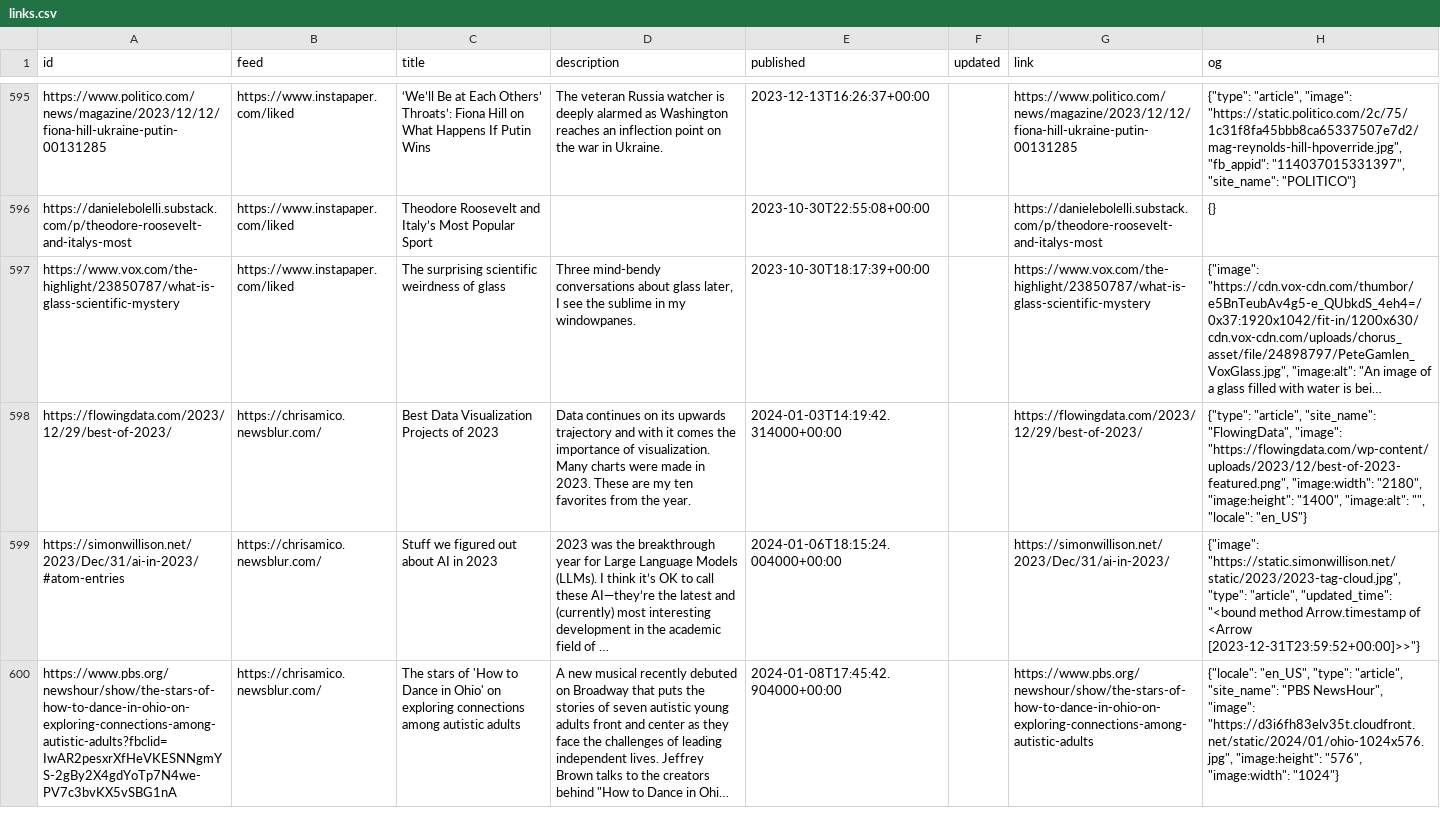
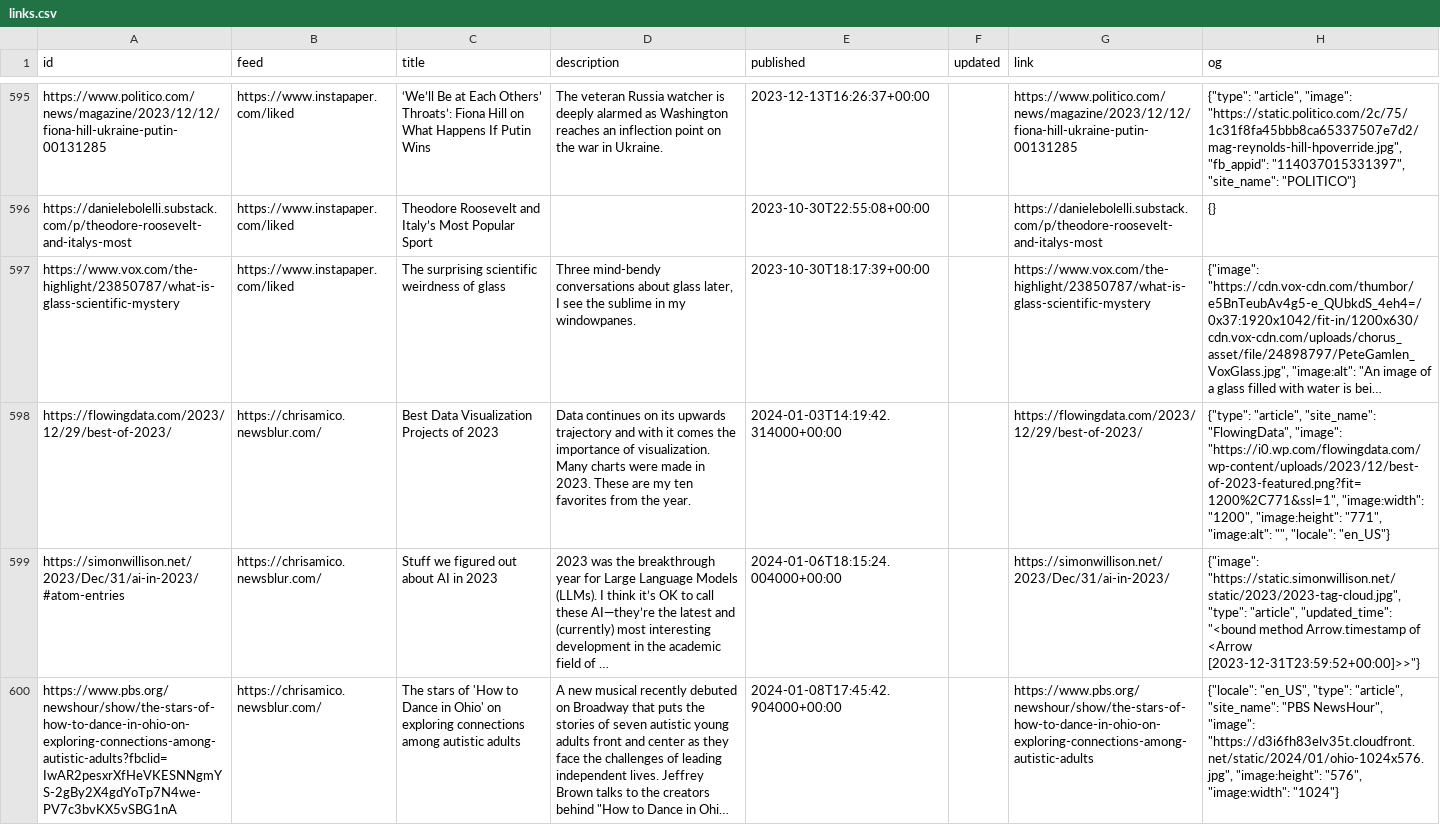
Before and after one commit to eyeseast/chrisamico.com, a CSV file: static/links.csv, drawn as a sheet; only a part is shown, gaps mark what is left out; long unchanged cells end in …; the diff names each change by its address in the sheet, - before the commit and + after, or states it on an @@ line.

```diff
--- a/static/links.csv
+++ b/static/links.csv
-H598 (og): …"FlowingData", "image": "https://flowingdata.com/wp-content/uploads/2023/12/best-of-2023-featured.png", "image:width": "2180", "image:height": "1400", "image:alt": "",…
+H598 (og): …"FlowingData", "image": "https://i0.wp.com/flowingdata.com/wp-content/uploads/2023/12/best-of-2023-featured.png?fit=1200%2C771&ssl=1", "image:width": "1200", "image:height": "771", "image:alt": "",…
```
Also changed, not shown: 1 other file.
